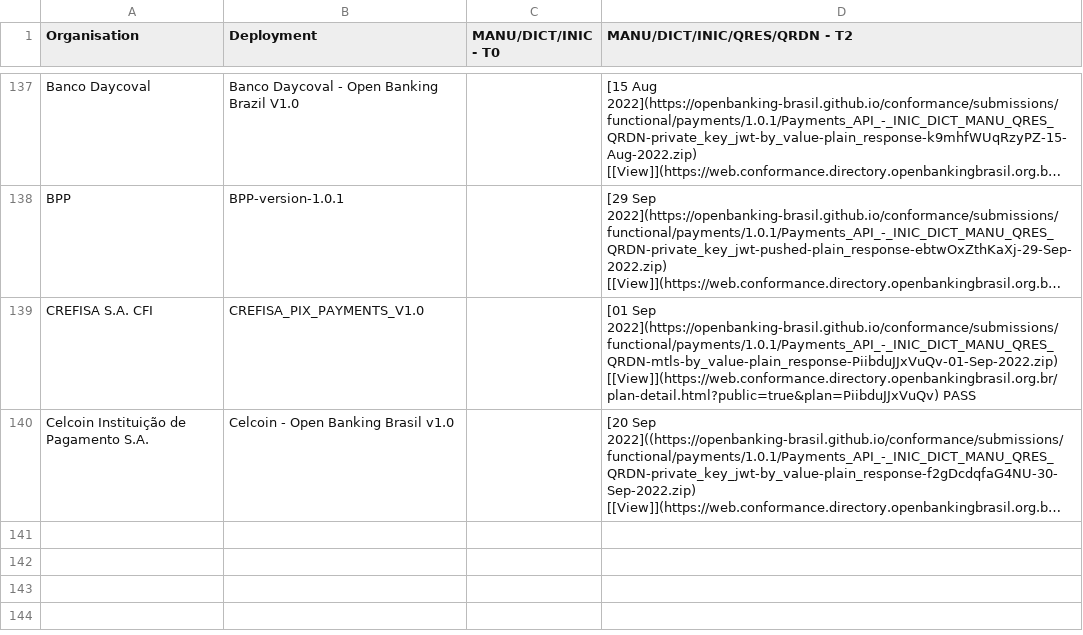
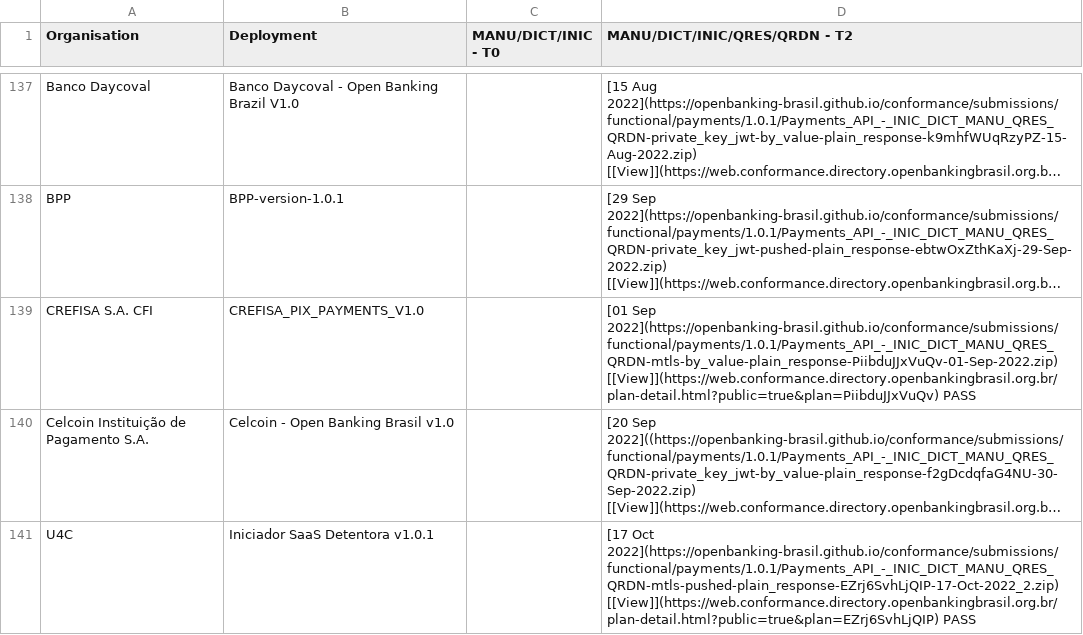
Before and after one commit to milad-raidiam/conformance, a CSV file: phase3-data.csv, drawn as a sheet; only a part is shown, gaps mark what is left out; long unchanged cells end in …; the diff names each change by its address in the sheet, - before the commit and + after, or states it on an @@ line.

```diff
--- a/phase3-data.csv
+++ b/phase3-data.csv
+row 141: U4C | Iniciador SaaS Detentora v1.0.1 |  | [17 Oct 2022](https://openbanking-brasil.github.io/conformance/submissions/functional/payments/1.0.1/Payments_API_-_INIC_DICT_MANU_QRES_QRDN-mtls-pushed-plain_response-EZrj6SvhLjQIP-17-Oct-2022_2.zip) [[View]](https://web.conformance.directory.openbankingbrasil.org.br/plan-detail.html?public=true&plan=EZrj6SvhLjQIP) PASS
```
Also changed, not shown: 3 other files.
